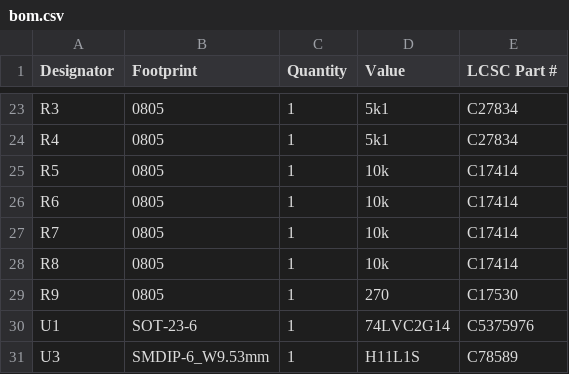
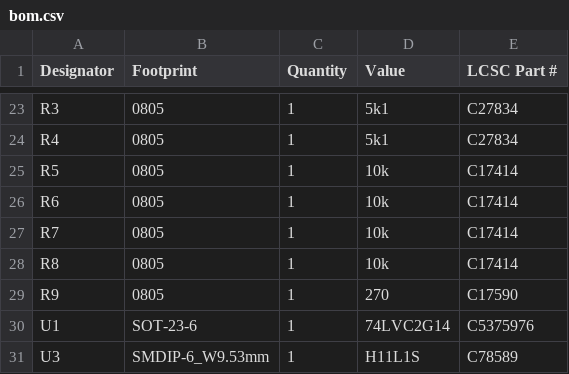
Before and after one commit to harbaum/MiSTeryNano, a CSV file: board/misteryshield20k/jlcpcb/bom.csv, drawn as a sheet; only a part is shown, gaps mark what is left out.

```diff
--- a/board/misteryshield20k/jlcpcb/bom.csv
+++ b/board/misteryshield20k/jlcpcb/bom.csv
@@ -28,3 +28,3 @@ R7,0805,1,10k,C17414
 R8,0805,1,10k,C17414
-R9,0805,1,270, C17530
+R9,0805,1,270, C17590
 U1,SOT-23-6,1,74LVC2G14,C5375976
```
Also changed, not shown: 2 other files.
